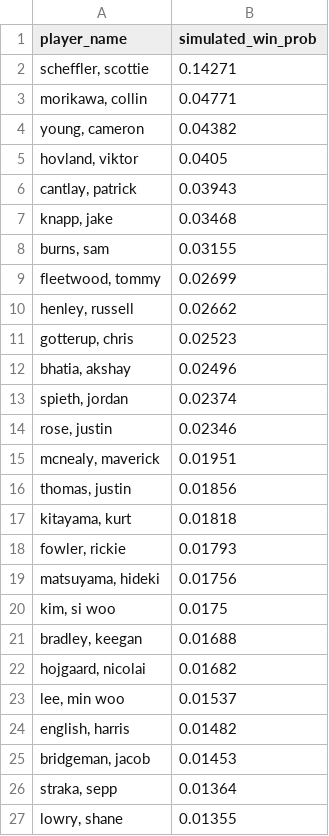
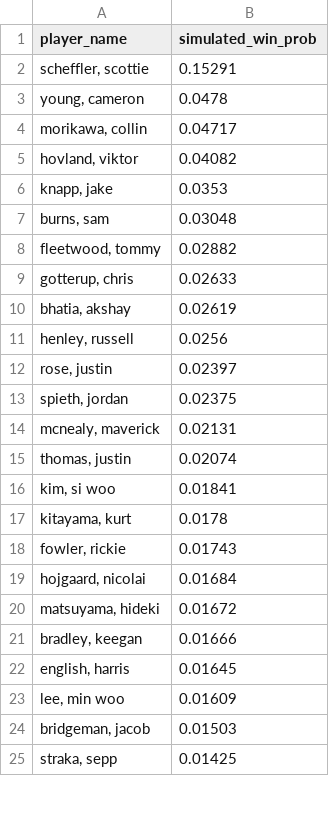
Before and after one commit to mslade50/sims_process, a CSV file: dashboard_data/simulated_probs.csv, drawn as a sheet; only a part is shown; the diff covers the shown part only.

```diff
--- a/dashboard_data/simulated_probs.csv
+++ b/dashboard_data/simulated_probs.csv
@@ -1,27 +1,25 @@
 player_name,simulated_win_prob
-"scheffler, scottie",0.14271
-"morikawa, collin",0.04771
-"young, cameron",0.04382
-"hovland, viktor",0.0405
-"cantlay, patrick",0.03943
-"knapp, jake",0.03468
-"burns, sam",0.03155
-"fleetwood, tommy",0.02699
-"henley, russell",0.02662
-"gotterup, chris",0.02523
-"bhatia, akshay",0.02496
-"spieth, jordan",0.02374
-"rose, justin",0.02346
-"mcnealy, maverick",0.01951
-"thomas, justin",0.01856
-"kitayama, kurt",0.01818
-"fowler, rickie",0.01793
-"matsuyama, hideki",0.01756
-"kim, si woo",0.0175
-"bradley, keegan",0.01688
-"hojgaard, nicolai",0.01682
-"lee, min woo",0.01537
-"english, harris",0.01482
-"bridgeman, jacob",0.01453
-"straka, sepp",0.01364
-"lowry, shane",0.01355
+"scheffler, scottie",0.15291
+"young, cameron",0.0478
+"morikawa, collin",0.04717
+"hovland, viktor",0.04082
+"knapp, jake",0.0353
+"burns, sam",0.03048
+"fleetwood, tommy",0.02882
+"gotterup, chris",0.02633
+"bhatia, akshay",0.02619
+"henley, russell",0.0256
+"rose, justin",0.02397
+"spieth, jordan",0.02375
+"mcnealy, maverick",0.02131
+"thomas, justin",0.02074
+"kim, si woo",0.01841
+"kitayama, kurt",0.0178
+"fowler, rickie",0.01743
+"hojgaard, nicolai",0.01684
+"matsuyama, hideki",0.01672
+"bradley, keegan",0.01666
+"english, harris",0.01645
+"lee, min woo",0.01609
+"bridgeman, jacob",0.01503
+"straka, sepp",0.01425
```
Also changed, not shown: 16 added rows, 14 removed rows and 30 edited cells elsewhere in this file, dashboard_data/finish_equity_pre.csv, dashboard_data/weather_impact.csv, 3 other files.
